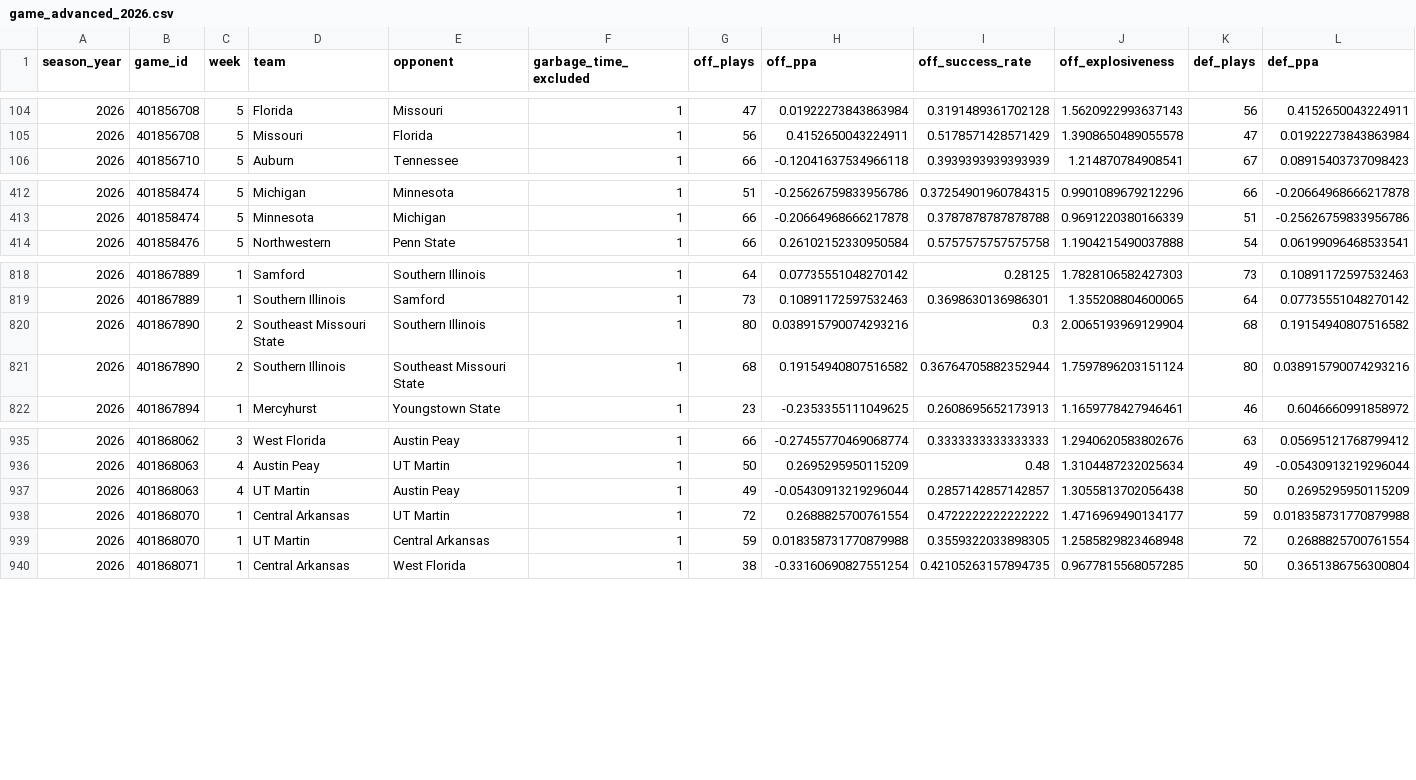
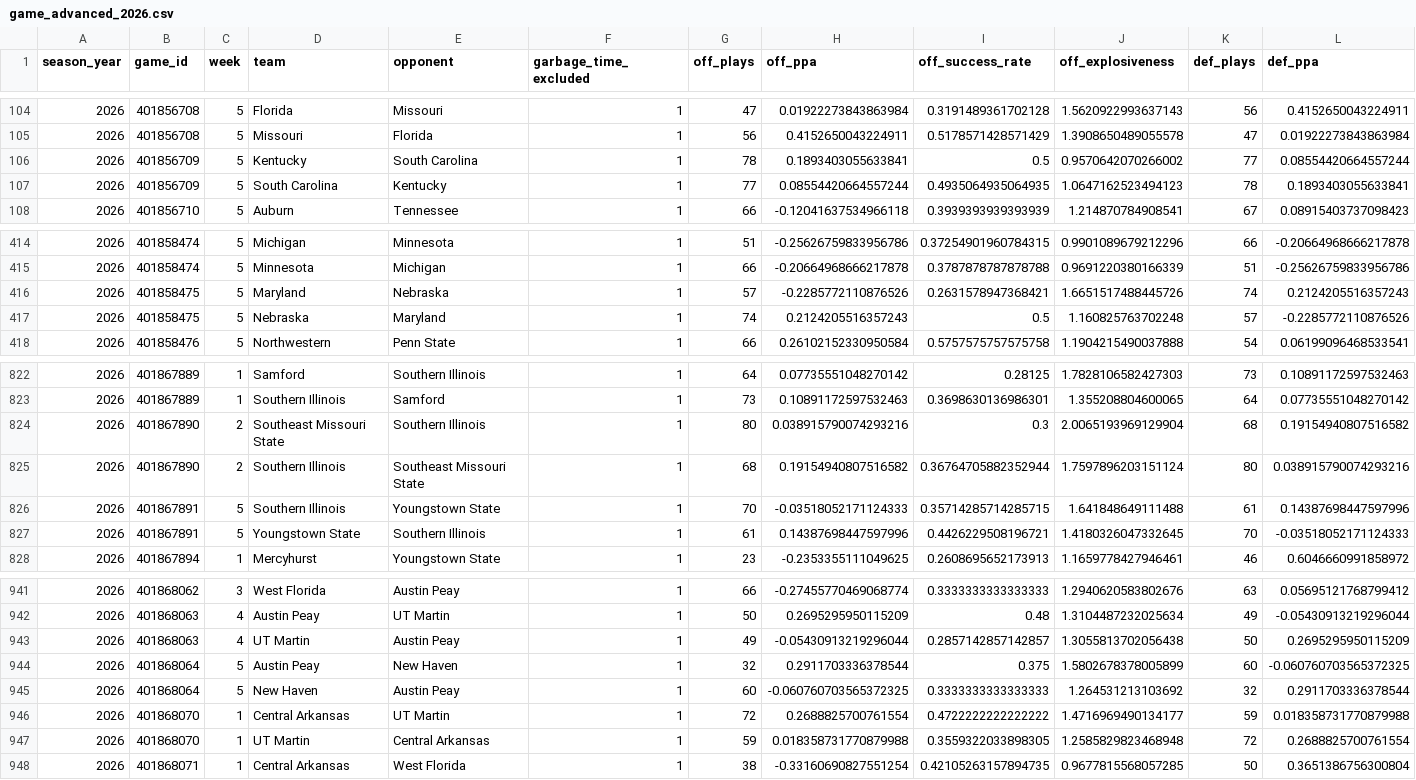
Before and after one commit to ak038819-sudo/College-Football-Coefficient, a CSV file: data/raw/game_advanced_2026.csv, drawn as a sheet; only a part is shown, gaps mark what is left out; rows hold the shown columns only; the diff names each change by its address in the sheet, - before the commit and + after, or states it on an @@ line.

```diff
--- a/data/raw/game_advanced_2026.csv
+++ b/data/raw/game_advanced_2026.csv
+row 106: 2026 | 401856709 | 5 | Kentucky | South Carolina | 1 | 78 | 0.1893403055633841 | 0.5 | 0.9570642070266002 | 77 | 0.08554420664557244
+row 107: 2026 | 401856709 | 5 | South Carolina | Kentucky | 1 | 77 | 0.08554420664557244 | 0.4935064935064935 | 1.0647162523494123 | 78 | 0.1893403055633841
+row 416: 2026 | 401858475 | 5 | Maryland | Nebraska | 1 | 57 | -0.2285772110876526 | 0.2631578947368421 | 1.6651517488445726 | 74 | 0.2124205516357243
+row 417: 2026 | 401858475 | 5 | Nebraska | Maryland | 1 | 74 | 0.2124205516357243 | 0.5 | 1.160825763702248 | 57 | -0.2285772110876526
+row 826: 2026 | 401867891 | 5 | Southern Illinois | Youngstown State | 1 | 70 | -0.03518052171124333 | 0.35714285714285715 | 1.641848649111488 | 61 | 0.14387698447597996
+row 827: 2026 | 401867891 | 5 | Youngstown State | Southern Illinois | 1 | 61 | 0.14387698447597996 | 0.4426229508196721 | 1.4180326047332645 | 70 | -0.03518052171124333
+row 944: 2026 | 401868064 | 5 | Austin Peay | New Haven | 1 | 32 | 0.2911703336378544 | 0.375 | 1.5802678378005899 | 60 | -0.060760703565372325
+row 945: 2026 | 401868064 | 5 | New Haven | Austin Peay | 1 | 60 | -0.060760703565372325 | 0.3333333333333333 | 1.264531213103692 | 32 | 0.2911703336378544
```
Also changed, not shown: data/processed/team_coe2_by_season.csv, data/processed/team_coeff_5yr.csv, 50 other files.
